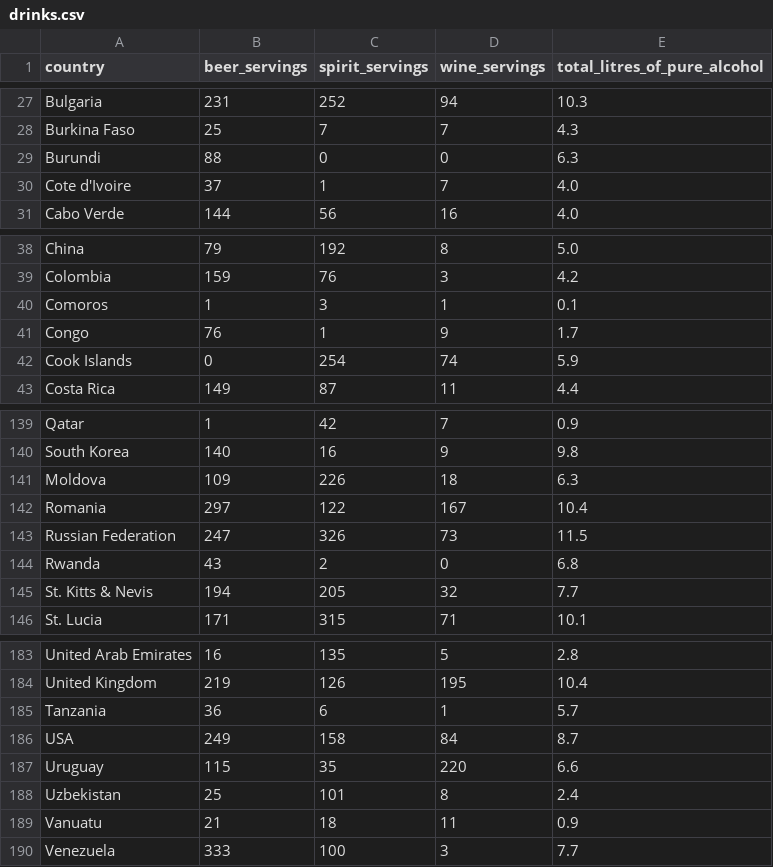
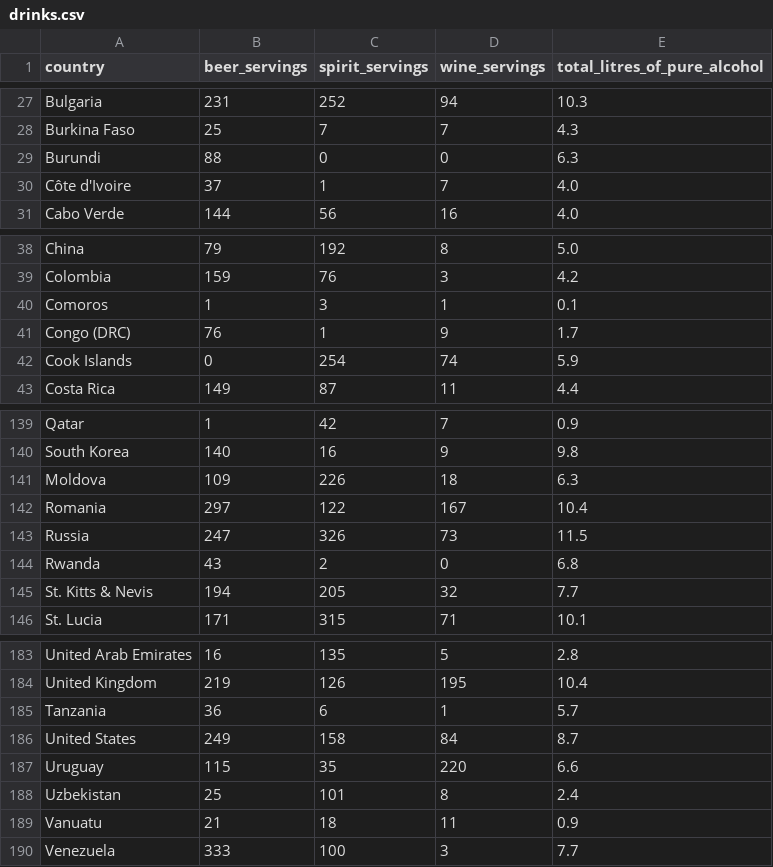
Before and after one commit to lydleejq/FIT3179, a CSV file: drinks.csv, drawn as a sheet; only a part is shown, gaps mark what is left out.

Commit message:
Update drinks.csv

```diff
--- a/drinks.csv
+++ b/drinks.csv
@@ -29,3 +29,3 @@ Burkina Faso,25,7,7,4.3
 Burundi,88,0,0,6.3
-Cote d'Ivoire,37,1,7,4.0
+Côte d'Ivoire,37,1,7,4.0
 Cabo Verde,144,56,16,4.0
@@ -40,3 +40,3 @@ Colombia,159,76,3,4.2
 Comoros,1,3,1,0.1
-Congo,76,1,9,1.7
+Congo (DRC),76,1,9,1.7
 Cook Islands,0,254,74,5.9
@@ -142,3 +142,3 @@ Moldova,109,226,18,6.3
 Romania,297,122,167,10.4
-Russian Federation,247,326,73,11.5
+Russia,247,326,73,11.5
 Rwanda,43,2,0,6.8
@@ -185,3 +185,3 @@ United Kingdom,219,126,195,10.4
 Tanzania,36,6,1,5.7
-USA,249,158,84,8.7
+United States,249,158,84,8.7
 Uruguay,115,35,220,6.6
```
